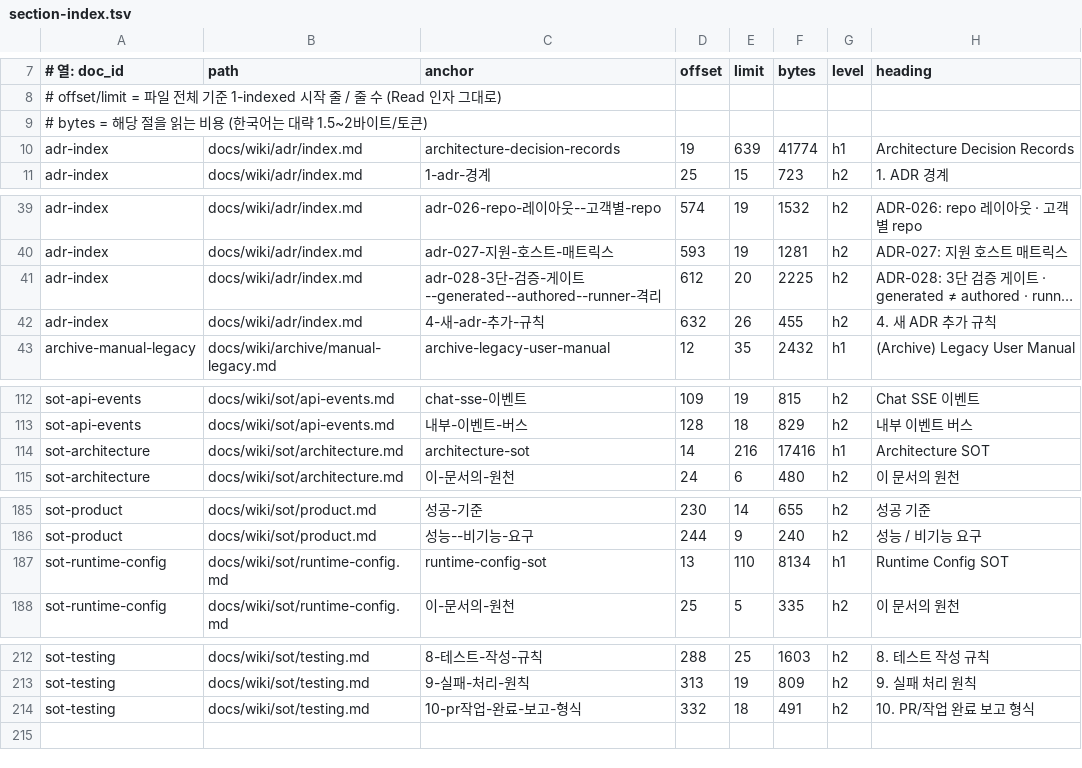
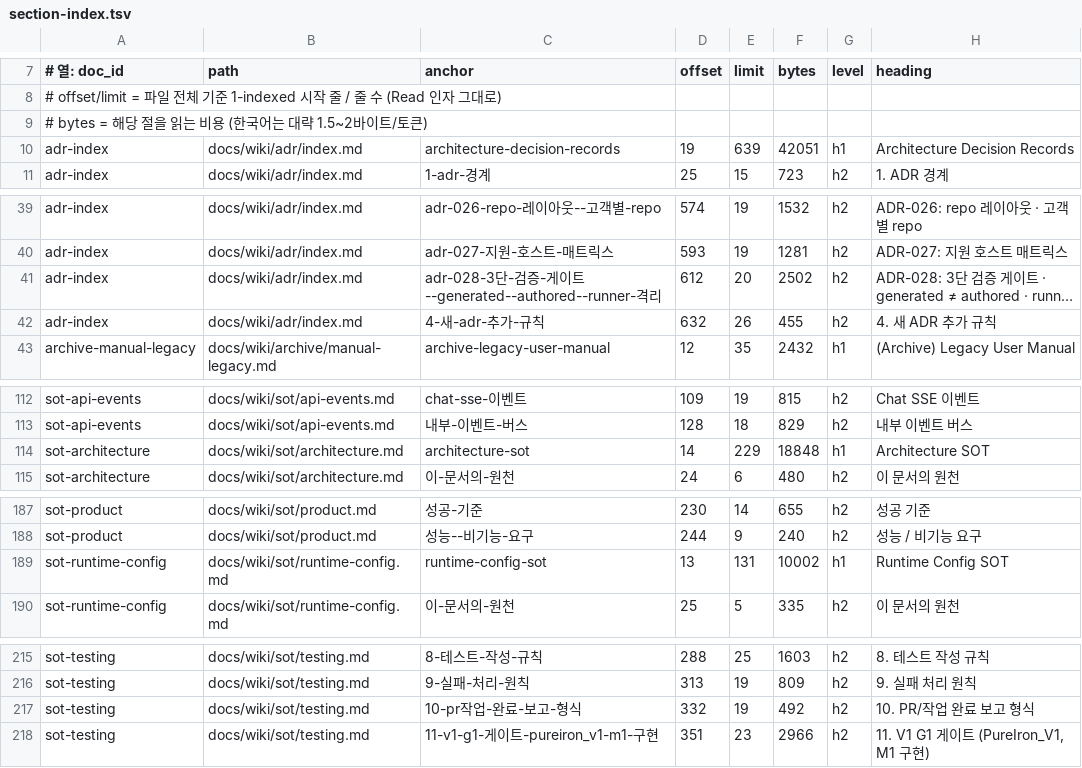
Before and after one commit to circulation95/PureIron_V1, a TSV file: docs/wiki/_generated/section-index.tsv, drawn as a sheet; only a part is shown, gaps mark what is left out; long unchanged cells end in …; addresses are those after the commit; the diff covers the shown part only; the diff names each change by its address in the sheet, - before the commit and + after, or states it on an @@ line.

```diff
--- a/docs/wiki/_generated/section-index.tsv
+++ b/docs/wiki/_generated/section-index.tsv
-F10 (bytes): 41774
+F10 (bytes): 42051
-F41 (bytes): 2225
+F41 (bytes): 2502
-E114 (limit): 216
+E114 (limit): 229
-F114 (bytes): 17416
+F114 (bytes): 18848
-E189 (limit): 110
+E189 (limit): 131
-F189 (bytes): 8134
+F189 (bytes): 10002
-E217 (limit): 18
+E217 (limit): 19
-F217 (bytes): 491
+F217 (bytes): 492
+row 218: sot-testing | docs/wiki/sot/testing.md | 11-v1-g1-게이트-pureiron_v1-m1-구현 | 351 | 23 | 2966 | h2 | 11. V1 G1 게이트 (PureIron_V1, M1 구현)
```
Also changed, not shown: 3 added rows and 16 edited cells elsewhere in this file, 18 other files.
